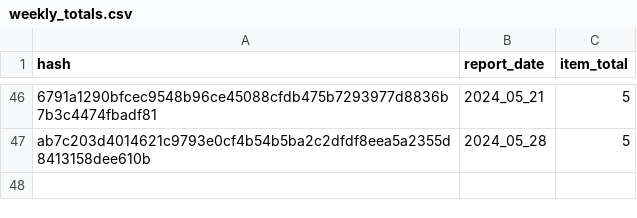
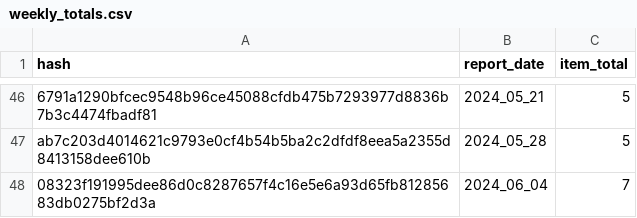
Before and after one commit to emilio-gagliardi/microsoft_cve_support_report, a CSV file: data/08_reporting/periodic_report_CVE_WEEKLY_v1/metadata/weekly_totals.csv, drawn as a sheet; only a part is shown, gaps mark what is left out; the diff names each change by its address in the sheet, - before the commit and + after, or states it on an @@ line.

Commit message:
+ updated weekly_totals from report + minor formatting in utils

```diff
--- a/data/08_reporting/periodic_report_CVE_WEEKLY_v1/metadata/weekly_totals.csv
+++ b/data/08_reporting/periodic_report_CVE_WEEKLY_v1/metadata/weekly_totals.csv
+row 48: 08323f191995dee86d0c8287657f4c16e5e6a93d65fb81285683db0275bf2d3a | 2024_06_04 | 7
```
Also changed, not shown: 1 other file.
